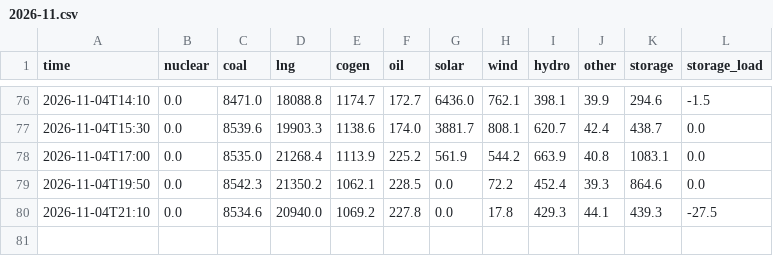
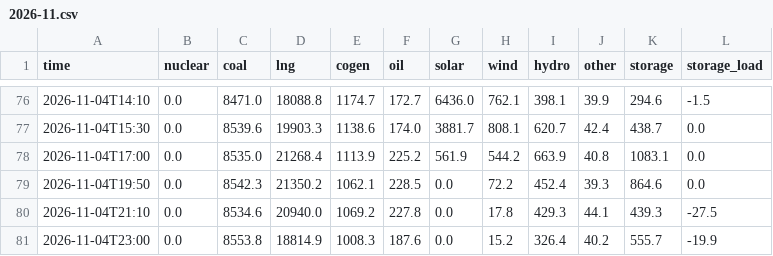
Before and after one commit to test21test21/taiwan-reservoir, a CSV file: data/power/hourly/2026-11.csv, drawn as a sheet; only a part is shown, gaps mark what is left out.

```diff
--- a/data/power/hourly/2026-11.csv
+++ b/data/power/hourly/2026-11.csv
@@ -80 +80,2 @@ time,nuclear,coal,lng,cogen,oil,solar,wind,hydro,other,storage,storage_load
 2026-11-04T21:10,0.0,8534.6,20940.0,1069.2,227.8,0.0,17.8,429.3,44.1,439.3,-27.5
+2026-11-04T23:00,0.0,8553.8,18814.9,1008.3,187.6,0.0,15.2,326.4,40.2,555.7,-19.9
```
Also changed, not shown: data/history.csv, 4 other files.
